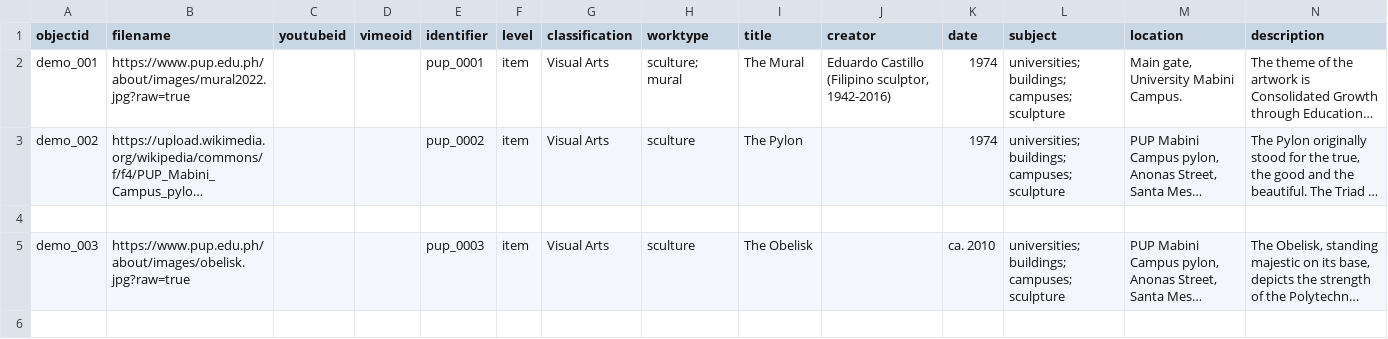
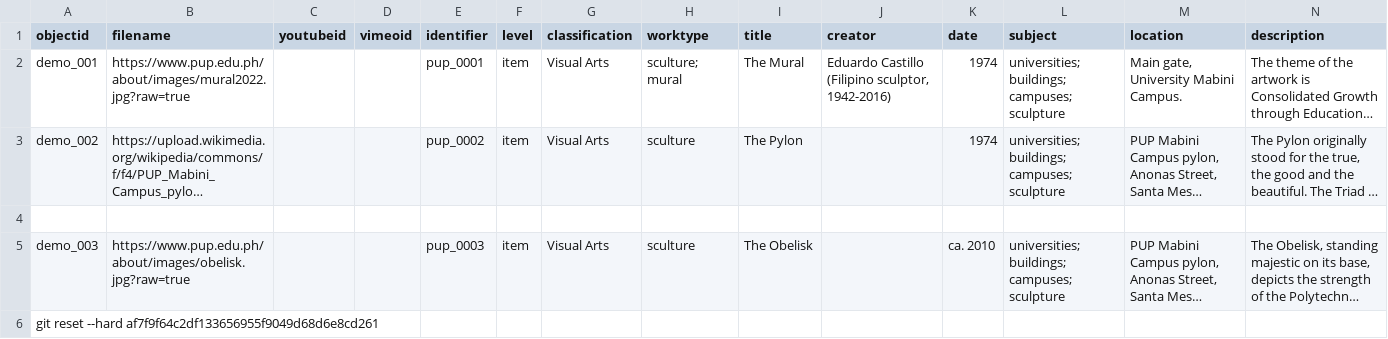
Before and after one commit to kayzguda18-commits/Fashion-Archive, a CSV file: _data/config-metadata.csv, drawn as a sheet; only a part is shown; long unchanged cells end in …; rows hold the shown columns only; the diff names each change by its address in the sheet, - before the commit and + after, or states it on an @@ line.

Commit message:
Update config-metadata.csv

```diff
--- a/_data/config-metadata.csv
+++ b/_data/config-metadata.csv
+row 6: git reset --hard af7f9f64c2df133656955f9049d68d6e8cd261
```
